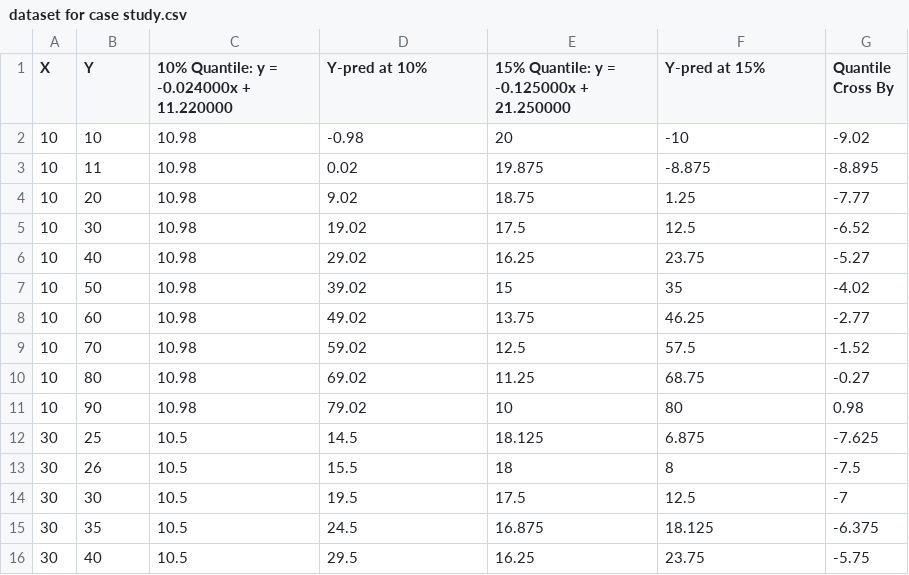
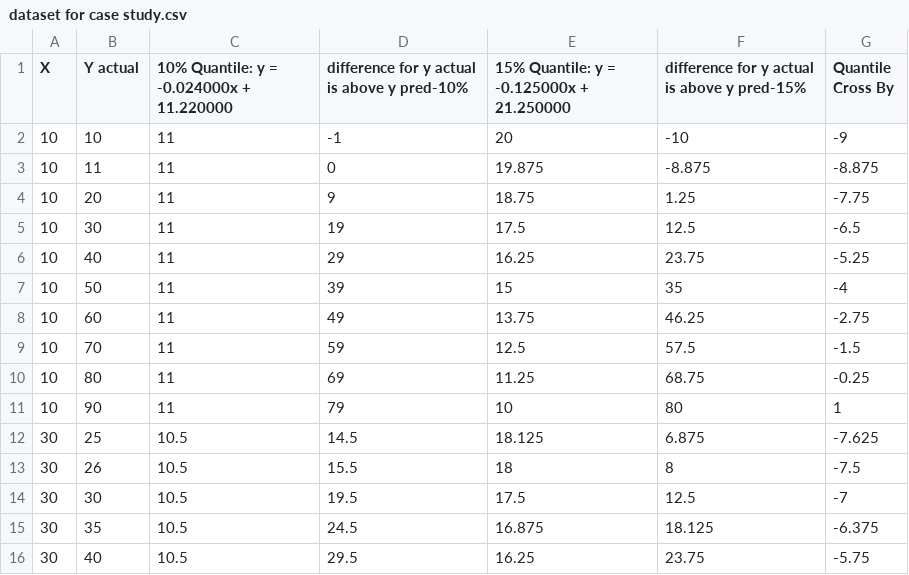
Before and after one commit to kaispace30098/constrained-joint-multi-quantile-reg-in-NN, a CSV file: dataset for case study.csv, drawn as a sheet; only a part is shown; the diff covers the shown part only.

Commit message:
updated simulated dataset for case study

```diff
--- a/dataset for case study.csv
+++ b/dataset for case study.csv
@@ -1,12 +1,12 @@
-X,Y,10% Quantile: y = -0.024000x + 11.220000,Y-pred at 10%,15% Quantile: y = -0.125000x  + 21.250000,Y-pred at 15%,Quantile Cross By,,,
-10,10,10.98,-0.98,20,-10,-9.02,,,
-10,11,10.98,0.02,19.875,-8.875,-8.895,,,
-10,20,10.98,9.02,18.75,1.25,-7.77,,,
-10,30,10.98,19.02,17.5,12.5,-6.52,,,
-10,40,10.98,29.02,16.25,23.75,-5.27,,,
-10,50,10.98,39.02,15,35,-4.02,,,
-10,60,10.98,49.02,13.75,46.25,-2.77,,,
-10,70,10.98,59.02,12.5,57.5,-1.52,,,
-10,80,10.98,69.02,11.25,68.75,-0.27,,,
-10,90,10.98,79.02,10,80,0.98,,,
+X,Y actual,10% Quantile: y = -0.024000x + 11.220000,difference for y actual is above y pred-10%,15% Quantile: y = -0.125000x  + 21.250000,difference for y actual is above y pred-15%,Quantile Cross By,,,
+10,10,11,-1,20,-10,-9,,,
+10,11,11,0,19.875,-8.875,-8.875,,,
+10,20,11,9,18.75,1.25,-7.75,,,
+10,30,11,19,17.5,12.5,-6.5,,,
+10,40,11,29,16.25,23.75,-5.25,,,
+10,50,11,39,15,35,-4,,,
+10,60,11,49,13.75,46.25,-2.75,,,
+10,70,11,59,12.5,57.5,-1.5,,,
+10,80,11,69,11.25,68.75,-0.25,,,
+10,90,11,79,10,80,1,,,
 30,25,10.5,14.5,18.125,6.875,-7.625,,,
```
Also changed, not shown: 30 edited cells elsewhere in this file.
